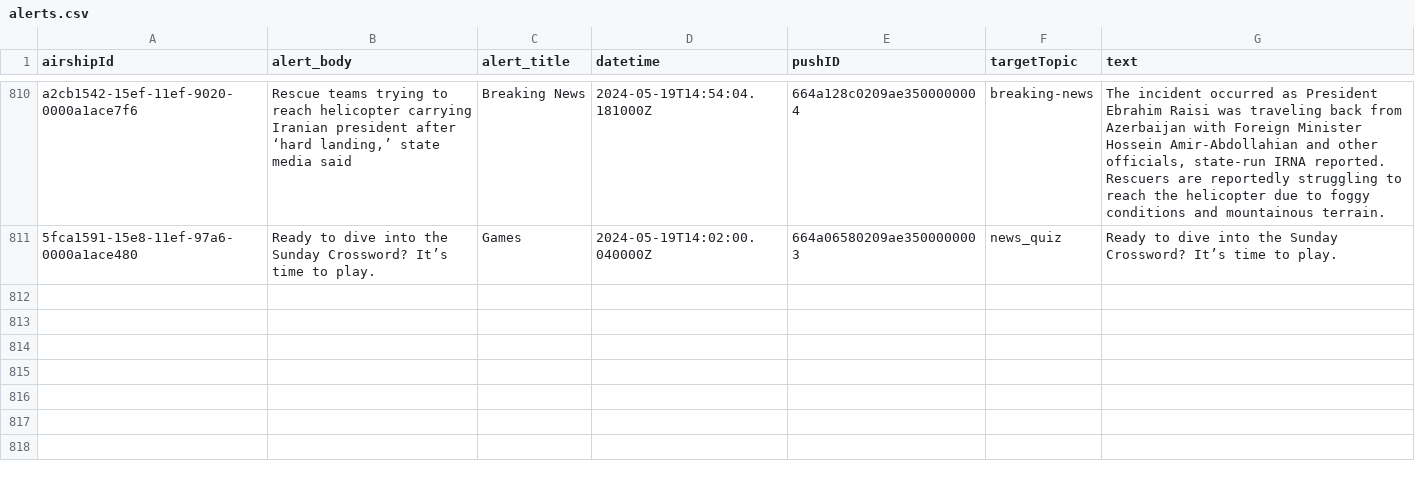
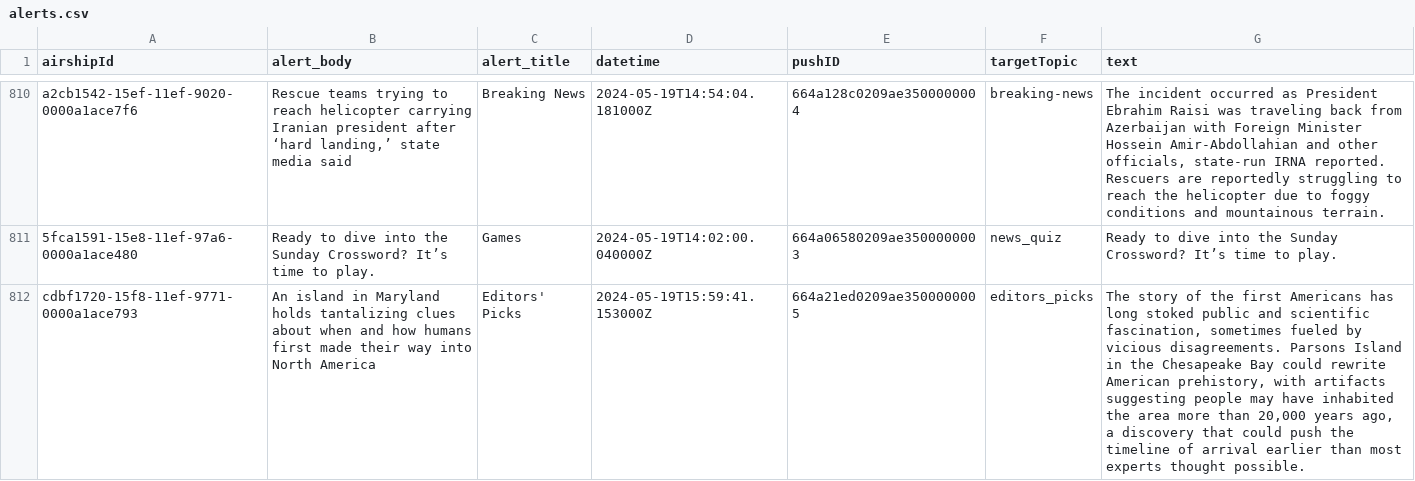
Before and after one commit to dwillis/wapo-alerts, a CSV file: alerts.csv, drawn as a sheet; only a part is shown, gaps mark what is left out; the diff names each change by its address in the sheet, - before the commit and + after, or states it on an @@ line.

```diff
--- a/alerts.csv
+++ b/alerts.csv
+row 812: cdbf1720-15f8-11ef-9771-0000a1ace793 | An island in Maryland holds tantalizing clues about when and how humans first made their way into North America | Editors' Picks | 2024-05-19T15:59:41.153000Z | 664a21ed0209ae3500000005 | editors_picks | The story of the first Americans has long stoked public and scientific fascination, sometimes fueled by vicious disagreements. Parsons Island in the Chesapeake Bay could rewrite American prehistory, with artifacts suggesting people may have inhabited the area more than 20,000 years ago, a discovery that could push the timeline of arrival earlier than most experts thought possible.
```
Also changed, not shown: 2 other files.
